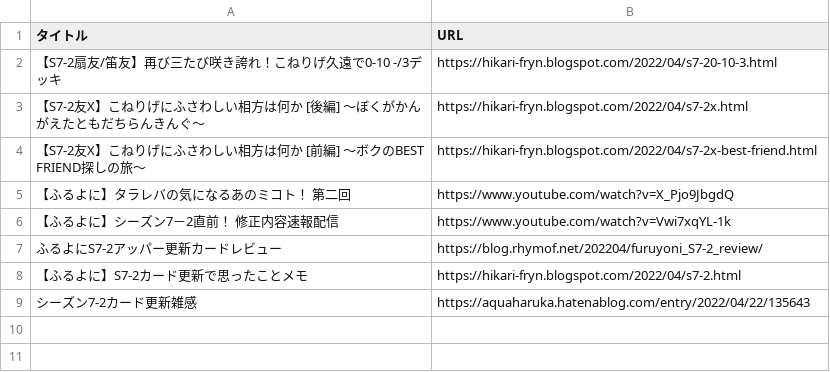
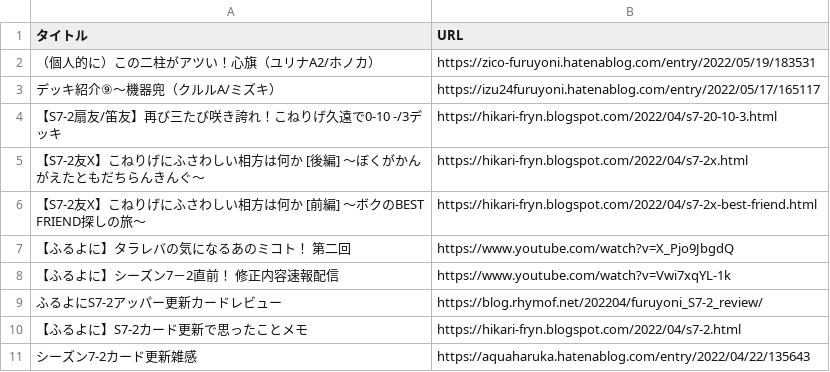
Before and after one commit to rhymof/furuyoni-post-list, a CSV file: S7-2.csv, drawn as a sheet.

Commit message:
新着記事 https://zico-furuyoni.hatenablog.com/entry/2022/05/19/183531 https://izu24furuyoni.hatenablog.com/entry/2022/05/17/165117

```diff
--- a/S7-2.csv
+++ b/S7-2.csv
@@ -1,2 +1,4 @@
 タイトル,URL
+（個人的に）この二柱がアツい！心旗（ユリナA2/ホノカ）,https://zico-furuyoni.hatenablog.com/entry/2022/05/19/183531
+デッキ紹介⑨〜機器兜（クルルA/ミズキ）,https://izu24furuyoni.hatenablog.com/entry/2022/05/17/165117
 【S7-2扇友/笛友】再び三たび咲き誇れ！こねりげ久遠で0-10 -/3デッキ,https://hikari-fryn.blogspot.com/2022/04/s7-20-10-3.html
```
